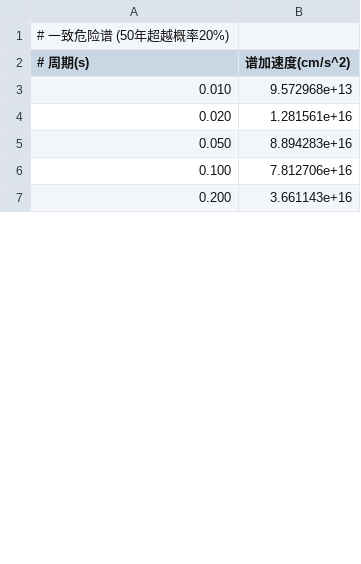
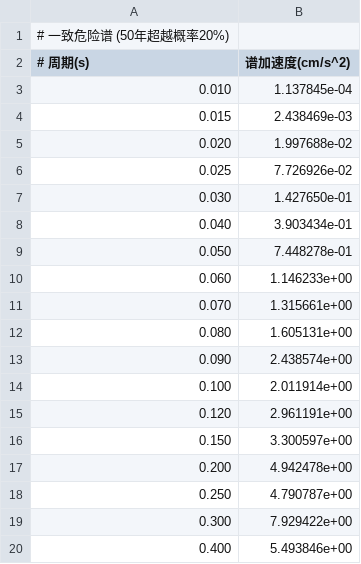
Before and after one commit to lihongchao654/lihongchao, a CSV file: 主震模拟/一致危险谱_50年20%.csv, drawn as a sheet; only a part is shown; the diff covers the shown part only.

```diff
--- a/主震模拟/一致危险谱_50年20%.csv
+++ b/主震模拟/一致危险谱_50年20%.csv
@@ -2,6 +2,19 @@
 # 周期(s), 谱加速度(cm/s^2)
-0.010, 9.572968e+13
-0.020, 1.281561e+16
-0.050, 8.894283e+16
-0.100, 7.812706e+16
-0.200, 3.661143e+16
+0.010, 1.137845e-04
+0.015, 2.438469e-03
+0.020, 1.997688e-02
+0.025, 7.726926e-02
+0.030, 1.427650e-01
+0.040, 3.903434e-01
+0.050, 7.448278e-01
+0.060, 1.146233e+00
+0.070, 1.315661e+00
+0.080, 1.605131e+00
+0.090, 2.438574e+00
+0.100, 2.011914e+00
+0.120, 2.961191e+00
+0.150, 3.300597e+00
+0.200, 4.942478e+00
+0.250, 4.790787e+00
+0.300, 7.929422e+00
+0.400, 5.493846e+00
```
Also changed, not shown: 11 added rows and 5 edited cells elsewhere in this file, 主震模拟/条件均值谱.csv, 4 other files.
